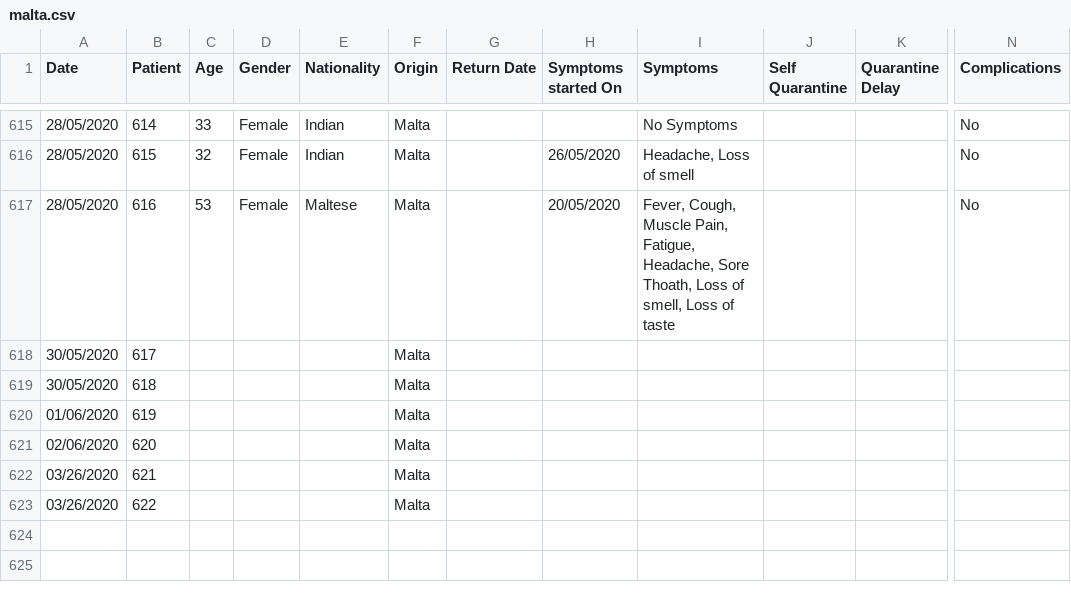
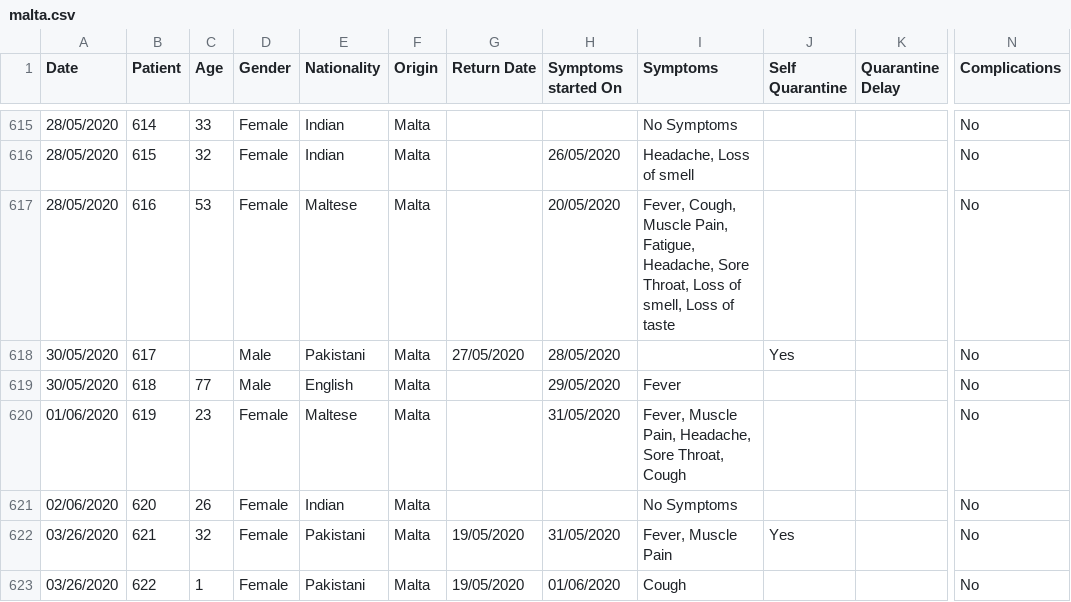
Before and after one commit to Lobeslab-Ltd/covid-19-MT, a CSV file: malta.csv, drawn as a sheet; only a part is shown, gaps mark what is left out; the diff names each change by its address in the sheet, - before the commit and + after, or states it on an @@ line.

Commit message:
03/06/2020 update

```diff
--- a/malta.csv
+++ b/malta.csv
-I617 (Symptoms): …Headache, Sore Thoath, Loss of…
+I617 (Symptoms): …Headache, Sore Throat, Loss of…
-D618:D619 (Gender): (empty)
+D618:D619 (Gender): Male
-E618 (Nationality): (empty)
+E618 (Nationality): Pakistani
-G618 (Return Date): (empty)
+G618 (Return Date): 27/05/2020
-H618 (Symptoms started On): (empty)
+H618 (Symptoms started On): 28/05/2020
-J618 (Self Quarantine): (empty)
+J618 (Self Quarantine): Yes
-N618:N623 (Complications): (empty)
+N618:N623 (Complications): No
-C619 (Age): (empty)
+C619 (Age): 77
-E619 (Nationality): (empty)
+E619 (Nationality): English
-H619 (Symptoms started On): (empty)
+H619 (Symptoms started On): 29/05/2020
-I619 (Symptoms): (empty)
+I619 (Symptoms): Fever
-C620 (Age): (empty)
+C620 (Age): 23
-D620:D623 (Gender): (empty)
+D620:D623 (Gender): Female
-E620 (Nationality): (empty)
+E620 (Nationality): Maltese
-H620 (Symptoms started On): (empty)
+H620 (Symptoms started On): 31/05/2020
-I620 (Symptoms): (empty)
+I620 (Symptoms): Fever, Muscle Pain, Headache, Sore Throat, Cough
-C621 (Age): (empty)
+C621 (Age): 26
-E621 (Nationality): (empty)
+E621 (Nationality): Indian
-I621 (Symptoms): (empty)
+I621 (Symptoms): No Symptoms
-C622 (Age): (empty)
+C622 (Age): 32
-E622:E623 (Nationality): (empty)
+E622:E623 (Nationality): Pakistani
-G622:G623 (Return Date): (empty)
+G622:G623 (Return Date): 19/05/2020
-H622 (Symptoms started On): (empty)
+H622 (Symptoms started On): 31/05/2020
-I622 (Symptoms): (empty)
+I622 (Symptoms): Fever, Muscle Pain
-J622 (Self Quarantine): (empty)
+J622 (Self Quarantine): Yes
-C623 (Age): (empty)
+C623 (Age): 1
-H623 (Symptoms started On): (empty)
+H623 (Symptoms started On): 01/06/2020
-I623 (Symptoms): (empty)
+I623 (Symptoms): Cough
```
